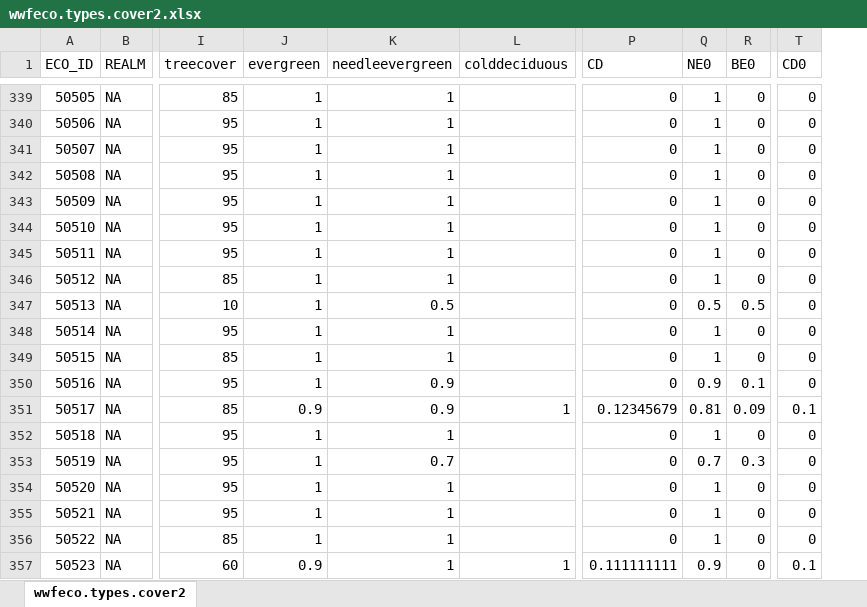
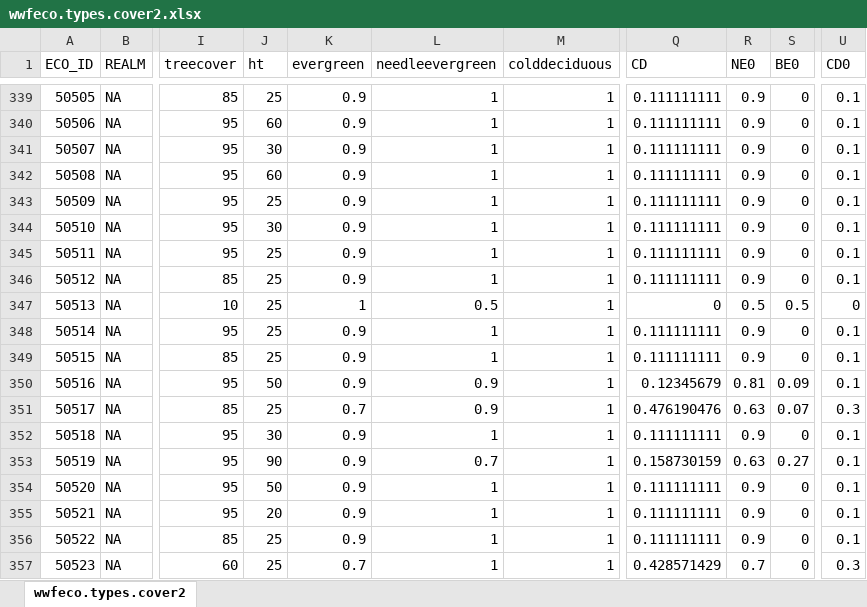
Before and after one commit to phytoclast/vegmap, an Excel workbook: data/wwfeco.types.cover2.xlsx, sheet wwfeco.types.cover2, drawn as a sheet; only a part is shown, gaps mark what is left out; values as stored, in another font and other column widths than the file's, no borders; addresses are those after the commit; the diff covers the shown part only; the diff names each change by its address in the sheet, - before the commit and + after, or states it on an @@ line.

Commit message:
Update wwfeco.types.cover2.xlsx

```diff
--- a/data/wwfeco.types.cover2.xlsx (sheet wwfeco.types.cover2)
+++ b/data/wwfeco.types.cover2.xlsx (sheet wwfeco.types.cover2)
+column J (ht), rows 339-357: 25 | 60 | 30 | 60 | 25 | 30 | 25 | 25 | 25 | 25 | 25 | 50 | 25 | 30 | 90 | 50 | 20 | 25 | 25
-K339:K346 (evergreen): 1
+K339:K346 (evergreen): 0.9
-M339:M350 (colddeciduous): (empty)
+M339:M350 (colddeciduous): 1
-Q339:Q346 (CD): 0
+Q339:Q346 (CD): 0.111111111
-R339:R346 (NE0): 1
+R339:R346 (NE0): 0.9
-U339:U346 (CD0): 0
+U339:U346 (CD0): 0.1
-K348:K350 (evergreen): 1
+K348:K350 (evergreen): 0.9
-Q348:Q349 (CD): 0
+Q348:Q349 (CD): 0.111111111
-R348:R349 (NE0): 1
+R348:R349 (NE0): 0.9
-U348:U350 (CD0): 0
+U348:U350 (CD0): 0.1
-Q350 (CD): 0
+Q350 (CD): 0.12345679
-R350 (NE0): 0.9
+R350 (NE0): 0.81
-S350 (BE0): 0.1
+S350 (BE0): 0.09
-K351 (evergreen): 0.9
+K351 (evergreen): 0.7
-Q351 (CD): 0.12345679
+Q351 (CD): 0.476190476
-R351 (NE0): 0.81
+R351 (NE0): 0.63
-S351 (BE0): 0.09
+S351 (BE0): 0.07
-U351 (CD0): 0.1
+U351 (CD0): 0.3
-K352:K356 (evergreen): 1
+K352:K356 (evergreen): 0.9
-M352:M356 (colddeciduous): (empty)
+M352:M356 (colddeciduous): 1
-Q352 (CD): 0
+Q352 (CD): 0.111111111
-R352 (NE0): 1
+R352 (NE0): 0.9
-U352:U356 (CD0): 0
+U352:U356 (CD0): 0.1
-Q353 (CD): 0
+Q353 (CD): 0.158730159
-R353 (NE0): 0.7
+R353 (NE0): 0.63
-S353 (BE0): 0.3
+S353 (BE0): 0.27
-Q354:Q356 (CD): 0
+Q354:Q356 (CD): 0.111111111
-R354:R356 (NE0): 1
+R354:R356 (NE0): 0.9
-K357 (evergreen): 0.9
+K357 (evergreen): 0.7
-Q357 (CD): 0.111111111
+Q357 (CD): 0.428571429
-R357 (NE0): 0.9
+R357 (NE0): 0.7
-U357 (CD0): 0.1
+U357 (CD0): 0.3
```
Also changed, not shown: 1 moved row and 606 edited cells elsewhere in this sheet, formulas that keep their value.
